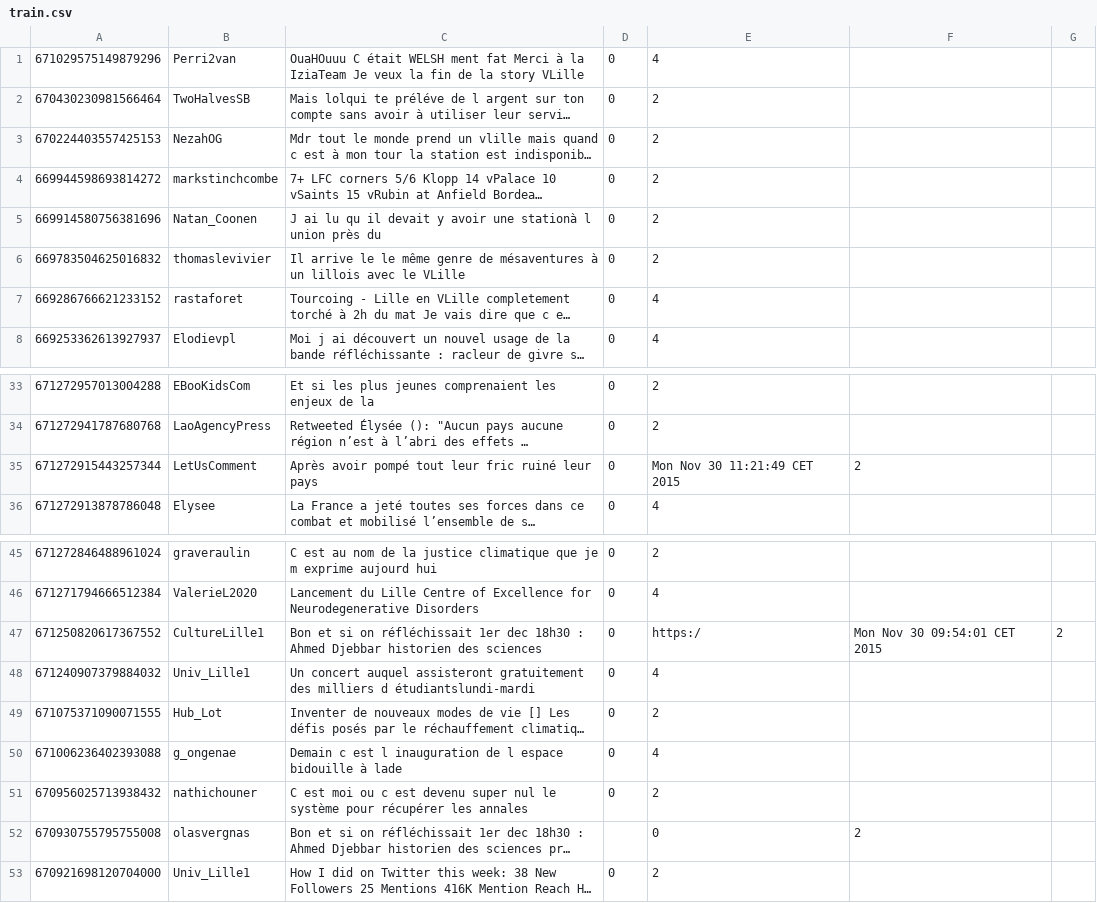
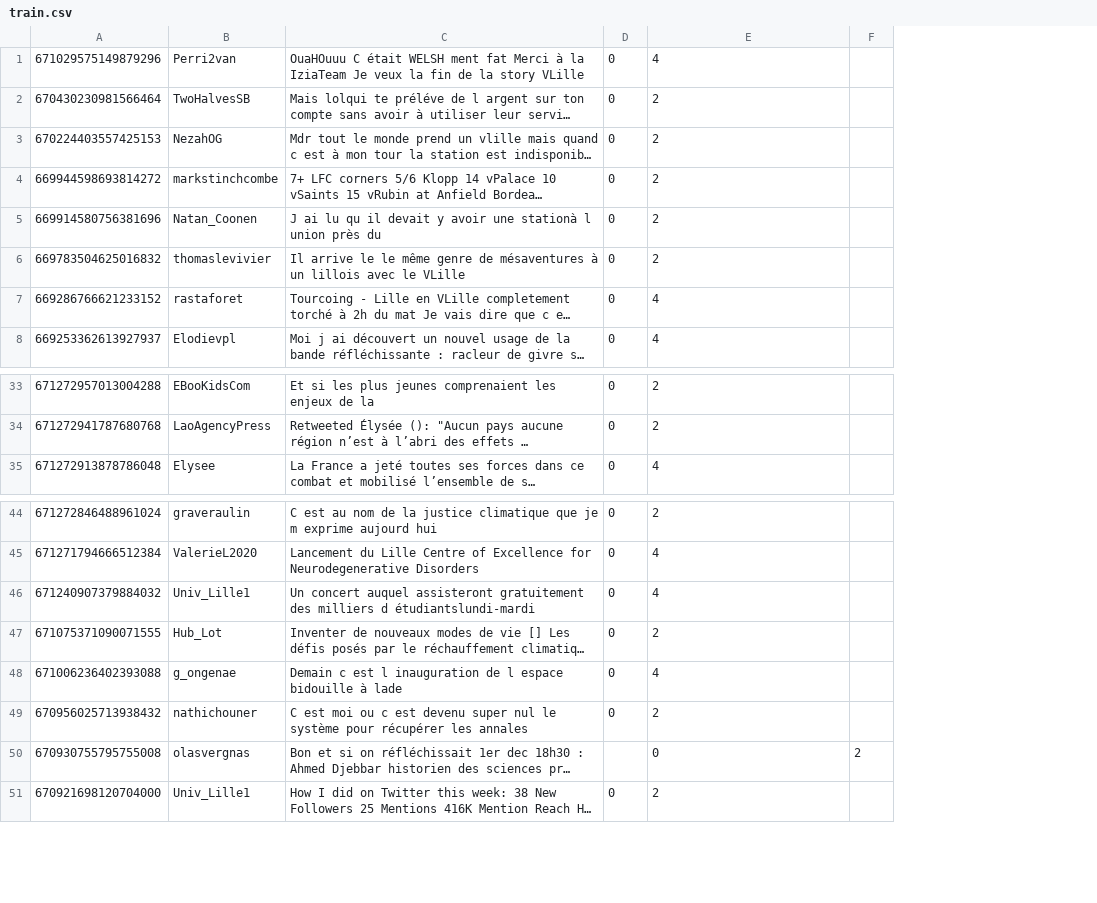
Before and after one commit to Deuchnord/currentmood, a CSV file: train.csv, drawn as a sheet; only a part is shown, gaps mark what is left out; long unchanged cells end in …; removed rows and columns are numbered as before the commit, all else as after; the diff names each change by its address in the sheet, - before the commit and + after, or states it on an @@ line.

Commit message:
Correction train.csv

```diff
--- a/train.csv
+++ b/train.csv
-column F, row 52: 2
-row 35: 671272915443257344 | LetUsComment | Après avoir pompé tout leur fric ruiné leur pays | 0 | Mon Nov 30 11:21:49 CET 2015 | 2
-row 47: 671250820617367552 | CultureLille1 | Bon et si on réfléchissait 1er dec 18h30 : Ahmed Djebbar historien des sciences | 0 | https:/ | Mon Nov 30 09:54:01 CET 2015 | 2
-F50: (empty)
+F50: 2
```
